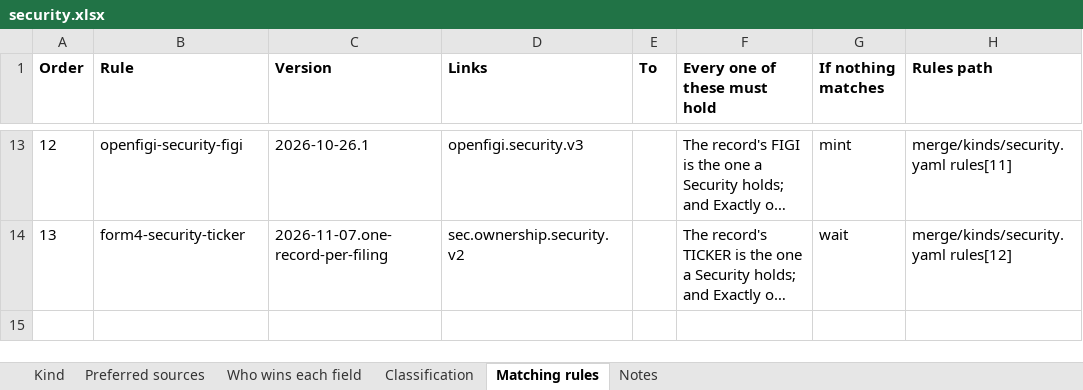
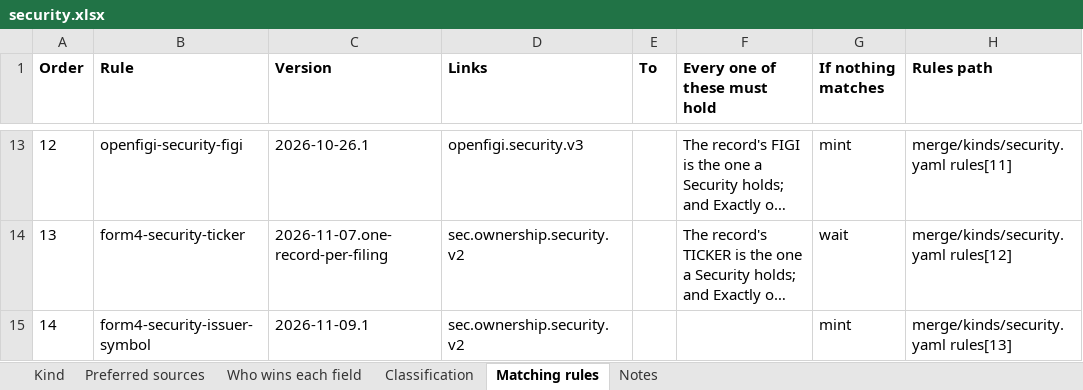
Before and after one commit to paulananth/edgartools-platform, an Excel workbook: rules/merge/kinds/security.xlsx, sheet Matching rules, drawn as a sheet; only a part is shown, gaps mark what is left out; long unchanged cells end in …; values as stored, in another font and other column widths than the file's, no borders; the diff names each change by its address in the sheet, - before the commit and + after, or states it on an @@ line.

```diff
--- a/rules/merge/kinds/security.xlsx (sheet Matching rules)
+++ b/rules/merge/kinds/security.xlsx (sheet Matching rules)
+row 15: 14 | form4-security-issuer-symbol | 2026-11-09.1 | sec.ownership.security.v2 |  |  | mint | merge/kinds/security.yaml rules[13]
```
Also changed, not shown: 10 other files.
